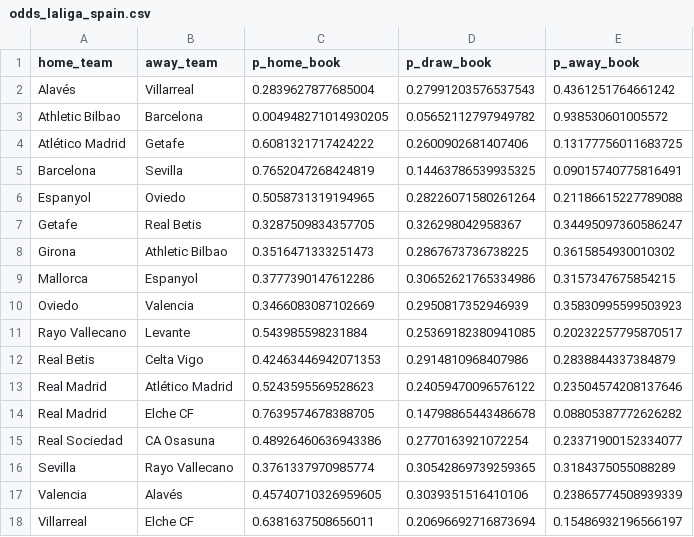
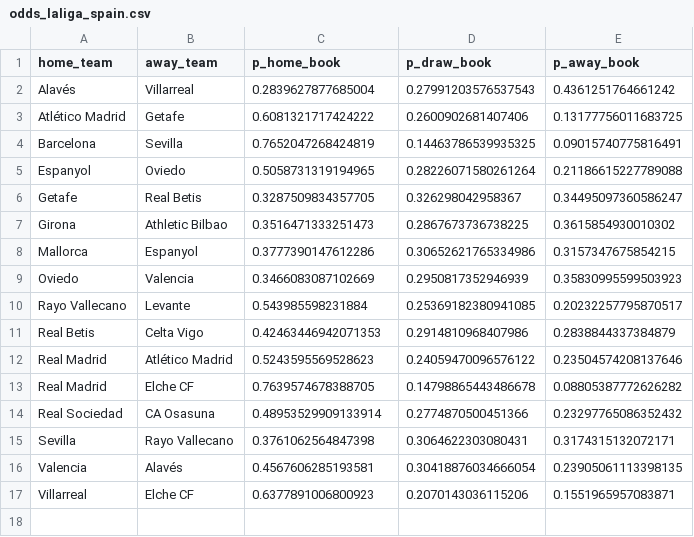
Before and after one commit to terryjbates/football-league-predictions, a CSV file: data/odds_laliga_spain.csv, drawn as a sheet; removed rows and columns are numbered as before the commit, all else as after; the diff names each change by its address in the sheet, - before the commit and + after, or states it on an @@ line.

```diff
--- a/data/odds_laliga_spain.csv
+++ b/data/odds_laliga_spain.csv
-row 3: Athletic Bilbao | Barcelona | 0.004948271014930205 | 0.05652112797949782 | 0.938530601005572
-row 15: Real Sociedad | CA Osasuna | 0.48926460636943386 | 0.2770163921072254 | 0.23371900152334077
-row 16: Sevilla | Rayo Vallecano | 0.3761337970985774 | 0.30542869739259365 | 0.3184375055088289
-row 17: Valencia | Alavés | 0.45740710326959605 | 0.3039351516410106 | 0.23865774508939339
-row 18: Villarreal | Elche CF | 0.6381637508656011 | 0.20696692716873694 | 0.15486932196566197
+row 14: Real Sociedad | CA Osasuna | 0.48953529909133914 | 0.2774870500451366 | 0.23297765086352432
+row 15: Sevilla | Rayo Vallecano | 0.3761062564847398 | 0.3064622303080431 | 0.3174315132072171
+row 16: Valencia | Alavés | 0.4567606285193581 | 0.30418876034666054 | 0.23905061113398135
+row 17: Villarreal | Elche CF | 0.6377891006800923 | 0.2070143036115206 | 0.1551965957083871
```
Also changed, not shown: data/laliga_spain.csv, data/ligue1_france.csv, 7 other files.
